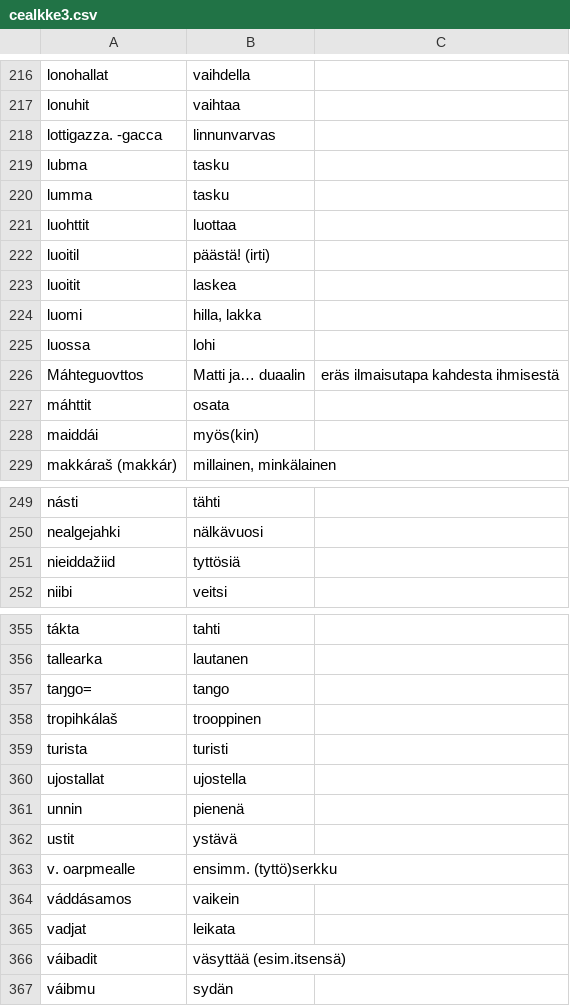
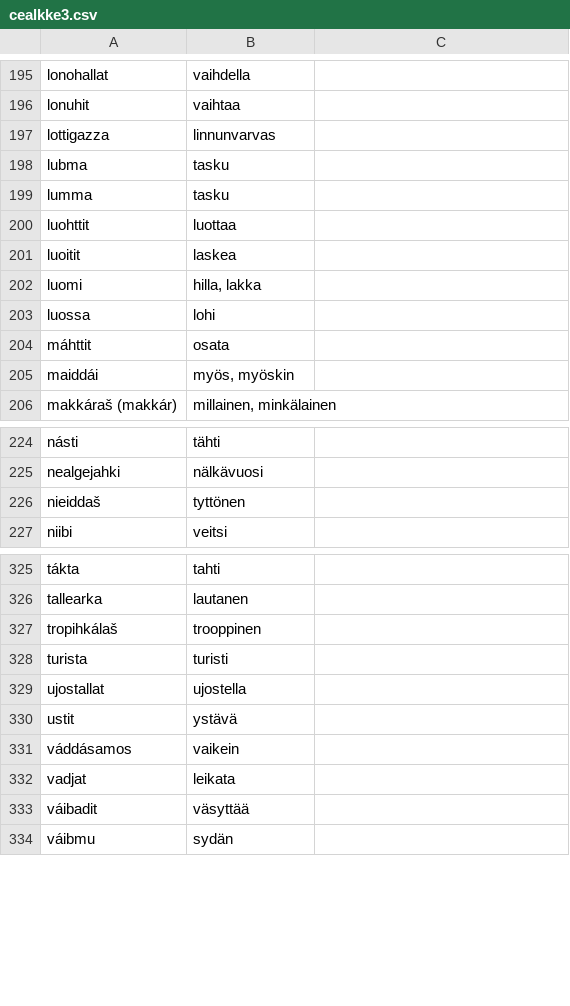
Before and after one commit to giellalt/dict-sme-fin, a CSV file: inc/cealkke3.csv, drawn as a sheet; only a part is shown, gaps mark what is left out; the diff covers the shown part only.

```diff
--- a/inc/cealkke3.csv
+++ b/inc/cealkke3.csv
@@ -217,3 +196,3 @@ lonohallat	vaihdella
 lonuhit	vaihtaa
-lottigazza. -gacca	linnunvarvas
+lottigazza	linnunvarvas
 lubma	tasku
@@ -221,3 +200,2 @@ lumma	tasku
 luohttit	luottaa
-luoitil	päästä! (irti)
 luoitit	laskea
@@ -225,5 +203,4 @@ luomi	hilla, lakka
 luossa	lohi
-Máhteguovttos	Matti ja… duaalin	eräs ilmaisutapa kahdesta ihmisestä
 máhttit	osata
-maiddái	myös(kin)
+maiddái	myös, myöskin
 makkáraš (makkár)	millainen, minkälainen
@@ -250,3 +225,3 @@ násti	tähti
 nealgejahki	nälkävuosi
-nieiddažiid	tyttösiä
+nieiddaš	tyttönen
 niibi	veitsi
@@ -356,3 +326,2 @@ tákta	tahti
 tallearka	lautanen
-taŋgo=	tango
 tropihkálaš	trooppinen
@@ -360,8 +329,6 @@ turista	turisti
 ujostallat	ujostella
-unnin	pienenä
 ustit	ystävä
-v. oarpmealle	ensimm. (tyttö)serkku
 váddásamos	vaikein
 vadjat	leikata
-váibadit	väsyttää (esim.itsensä)
+váibadit	väsyttää
 váibmu	sydän
```
Also changed, not shown: 1 added row, 32 removed rows and 20 edited cells elsewhere in this file, inc/cealkke1.csv, inc/cealkke2.csv.
